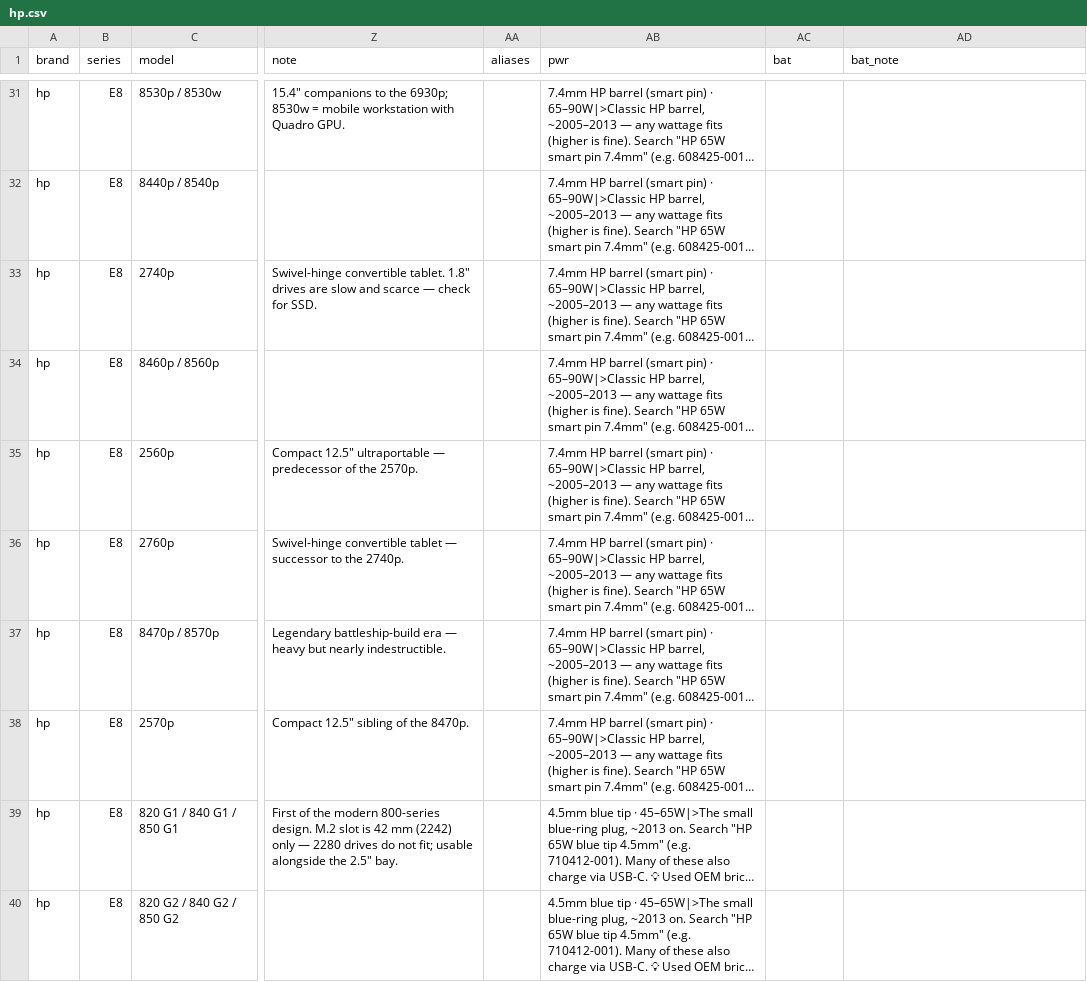
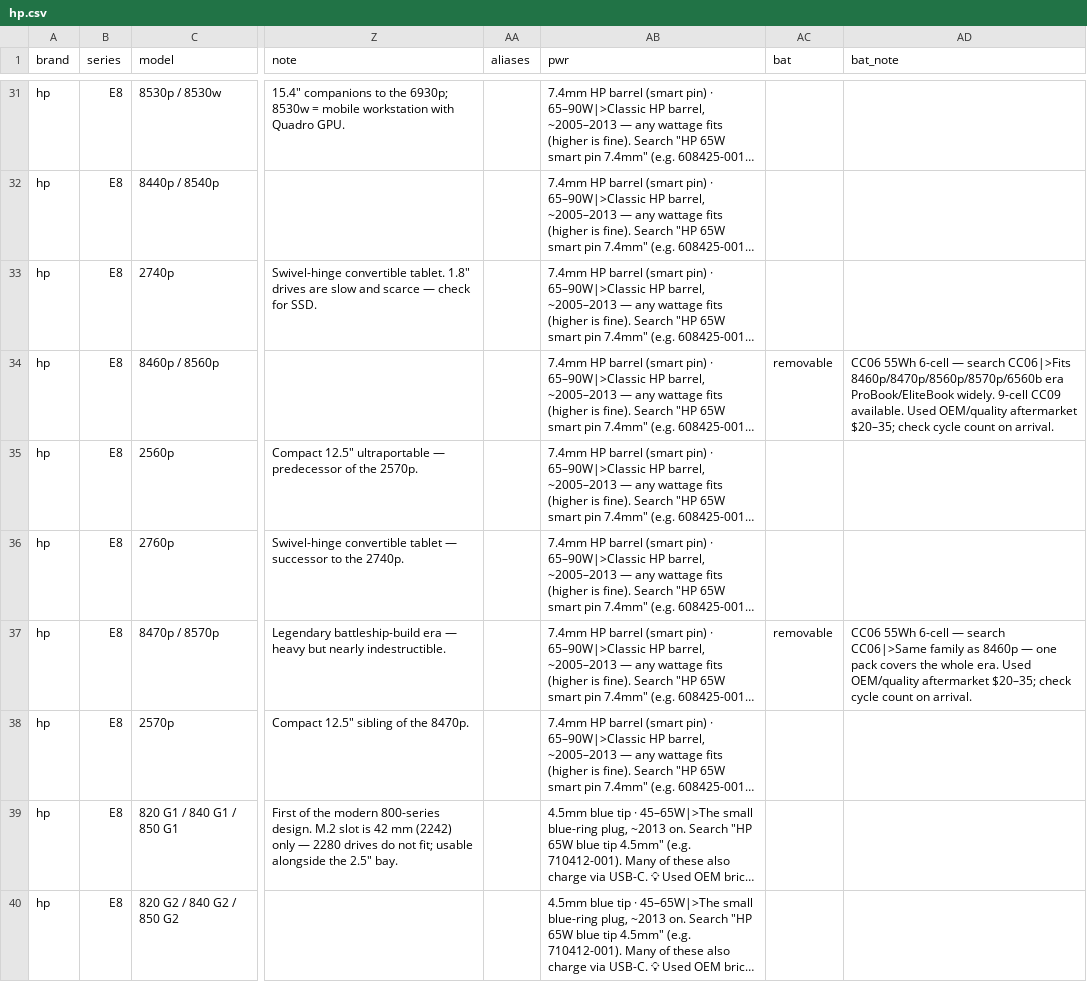
Before and after one commit to Regular-2000/laptop-specs, a CSV file: hp.csv, drawn as a sheet; only a part is shown, gaps mark what is left out; long unchanged cells end in …; the diff covers the shown part only; the diff names each change by its address in the sheet, - before the commit and + after, or states it on an @@ line.

```diff
--- a/hp.csv
+++ b/hp.csv
-AC34 (bat): (empty)
+AC34 (bat): removable
-AD34 (bat_note): (empty)
+AD34 (bat_note): CC06 55Wh 6-cell — search CC06|>Fits 8460p/8470p/8560p/8570p/6560b era ProBook/EliteBook widely. 9-cell CC09 available. Used OEM/quality aftermarket $20–35; check cycle count on arrival.
-AC37 (bat): (empty)
+AC37 (bat): removable
-AD37 (bat_note): (empty)
+AD37 (bat_note): CC06 55Wh 6-cell — search CC06|>Same family as 8460p — one pack covers the whole era. Used OEM/quality aftermarket $20–35; check cycle count on arrival.
```
Also changed, not shown: 14 edited cells elsewhere in this file, dell.csv, thinkpad.csv, 3 other files.
